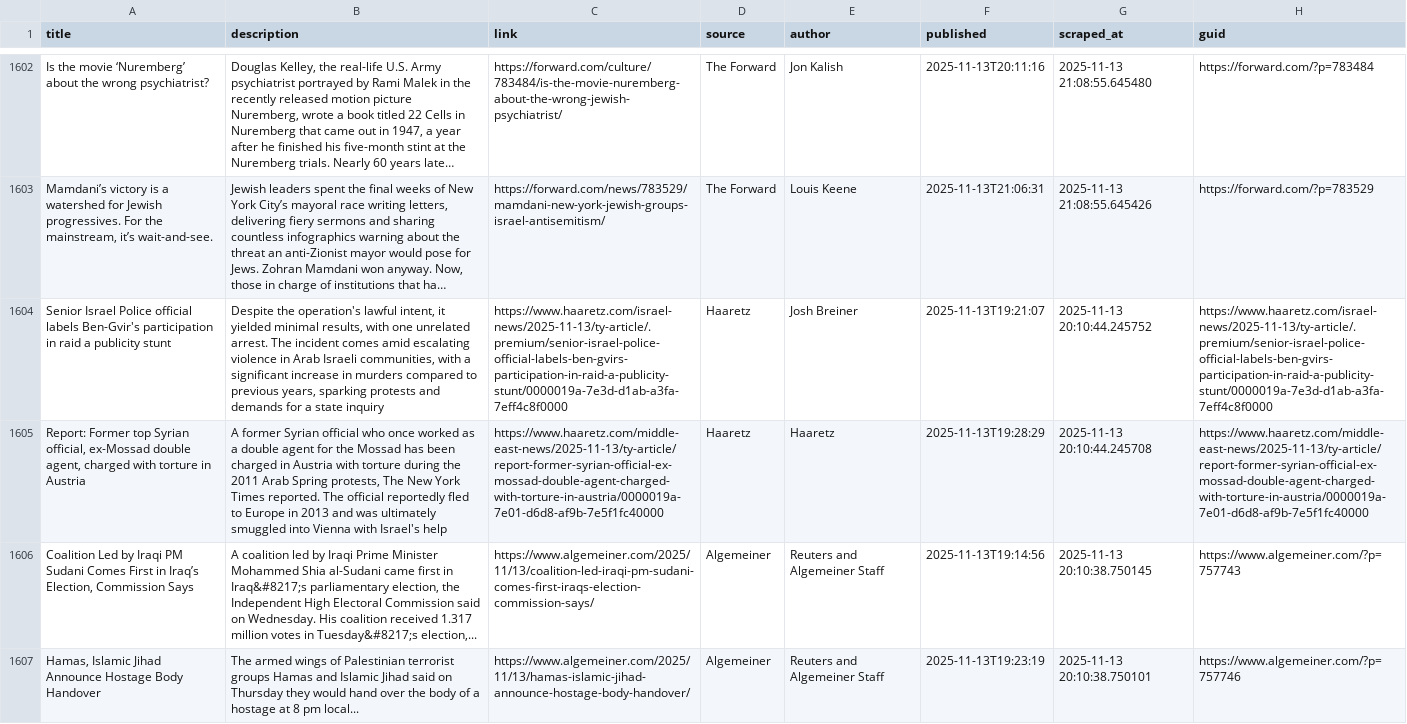
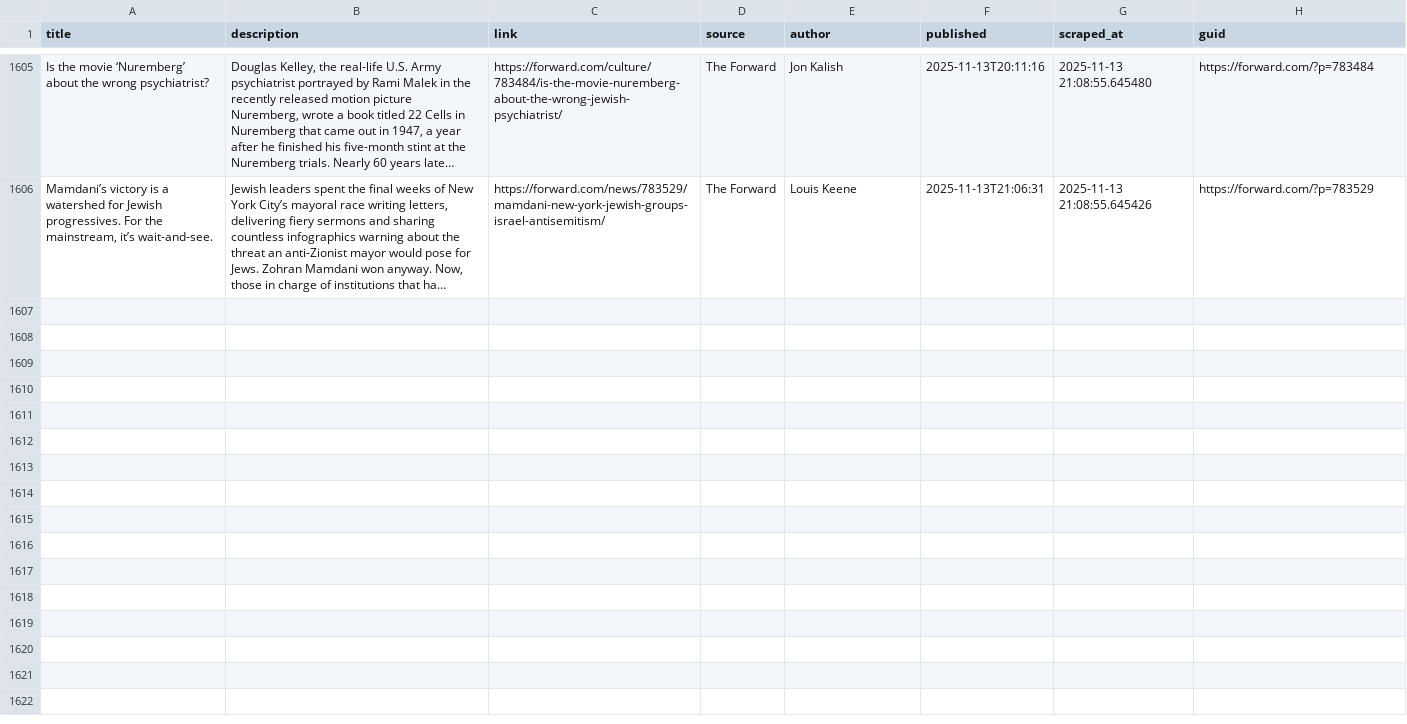
Before and after one commit to jballhalla/jewish-studies-feed, a CSV file: data/memory/news_log.csv, drawn as a sheet; only a part is shown, gaps mark what is left out; long unchanged cells end in …; removed rows and columns are numbered as before the commit, all else as after; the diff covers the shown part only; the diff names each change by its address in the sheet, - before the commit and + after, or states it on an @@ line.

```diff
--- a/data/memory/news_log.csv
+++ b/data/memory/news_log.csv
-row 1604: Senior Israel Police official labels Ben-Gvir's participation in raid a publicity stunt | Despite the operation's lawful intent, it yielded minimal results, with one unrelated arrest. The incident comes amid escalating violence in Arab Israeli communities, with a significant increase in murders compared to previous years, sparking protests and demands for a state inquiry | https://www.haaretz.com/israel-news/2025-11-13/ty-article/.premium/senior-israel-police-official-labels-ben-gvirs-participation-in-raid-a-publicity-stunt/0000019a-7e3d-d1ab-a3fa-7eff4c8f0000 | Haaretz | Josh Breiner | 2025-11-13T19:21:07 | 2025-11-13 20:10:44.245752 | https://www.haaretz.com/israel-news/2025-11-13/ty-article/.premium/senior-israel-police-official-labels-ben-gvirs-participation-in-raid-a-publicity-stunt/0000019a-7e3d-d1ab-a3fa-7eff4c8f0000
-row 1605: Report: Former top Syrian official, ex-Mossad double agent, charged with torture in Austria | A former Syrian official who once worked as a double agent for the Mossad has been charged in Austria with torture during the 2011 Arab Spring protests, The New York Times reported. The official reportedly fled to Europe in 2013 and was ultimately smuggled into Vienna with Israel's help | https://www.haaretz.com/middle-east-news/2025-11-13/ty-article/report-former-syrian-official-ex-mossad-double-agent-charged-with-torture-in-austria/0000019a-7e01-d6d8-af9b-7e5f1fc40000 | Haaretz | Haaretz | 2025-11-13T19:28:29 | 2025-11-13 20:10:44.245708 | https://www.haaretz.com/middle-east-news/2025-11-13/ty-article/report-former-syrian-official-ex-mossad-double-agent-charged-with-torture-in-austria/0000019a-7e01-d6d8-af9b-7e5f1fc40000
-row 1606: Coalition Led by Iraqi PM Sudani Comes First in Iraq’s Election, Commission Says | A coalition led by Iraqi Prime Minister Mohammed Shia al-Sudani came first in Iraq&#8217;s parliamentary election, the Independent High Electoral Commission said on Wednesday. His coalition received 1.317 million votes in Tuesday&#8217;s election,... | https://www.algemeiner.com/2025/11/13/coalition-led-iraqi-pm-sudani-comes-first-iraqs-election-commission-says/ | Algemeiner | Reuters and Algemeiner Staff | 2025-11-13T19:14:56 | 2025-11-13 20:10:38.750145 | https://www.algemeiner.com/?p=757743
-row 1607: Hamas, Islamic Jihad Announce Hostage Body Handover | The armed wings of Palestinian terrorist groups Hamas and Islamic Jihad said on Thursday they would hand over the body of a hostage at 8 pm local... | https://www.algemeiner.com/2025/11/13/hamas-islamic-jihad-announce-hostage-body-handover/ | Algemeiner | Reuters and Algemeiner Staff | 2025-11-13T19:23:19 | 2025-11-13 20:10:38.750101 | https://www.algemeiner.com/?p=757746
```
Also changed, not shown: 3 added rows and 3 removed rows elsewhere in this file.
